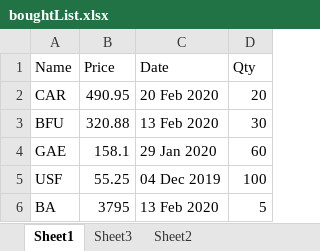
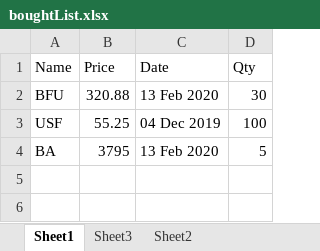
Before and after one commit to rahulmr/StockBot, an Excel workbook: boughtList.xlsx, sheet Sheet1, drawn as a sheet; values as stored, in another font and other column widths than the file's, no borders; the diff names each change by its address in the sheet, - before the commit and + after, or states it on an @@ line.

```diff
--- a/boughtList.xlsx (sheet Sheet1)
+++ b/boughtList.xlsx (sheet Sheet1)
-row 2: CAR | 490.95 | 20 Feb 2020 | 20
-row 4: GAE | 158.1 | 29 Jan 2020 | 60
```
Also changed, not shown: 1 other file.
